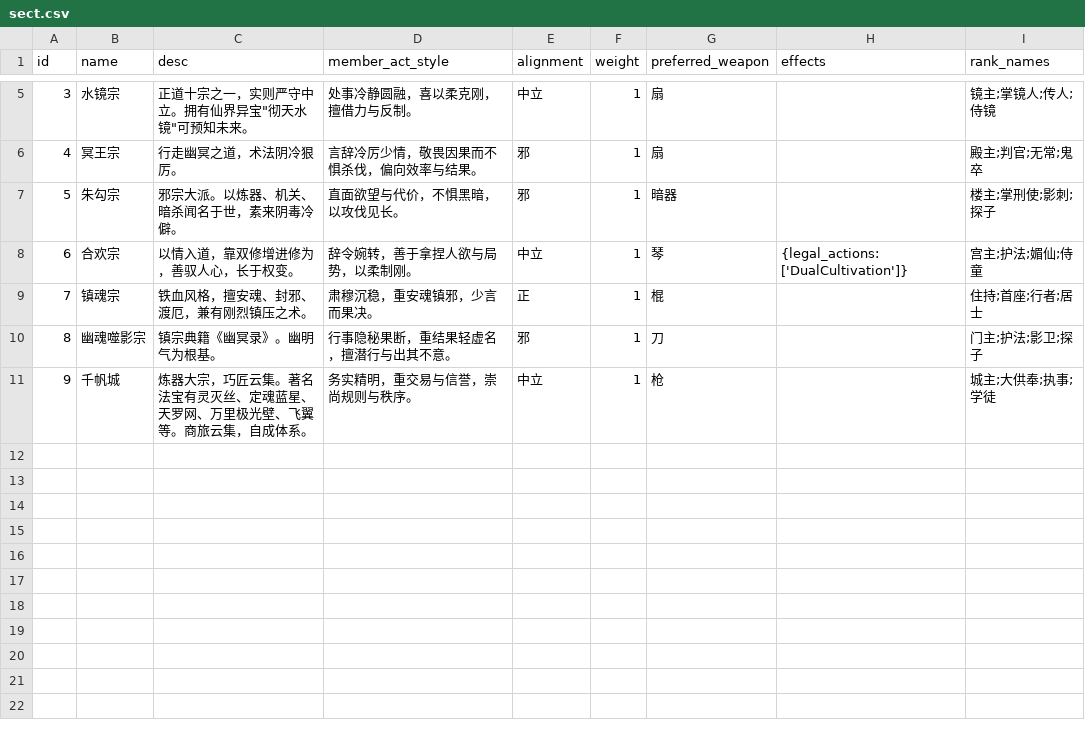
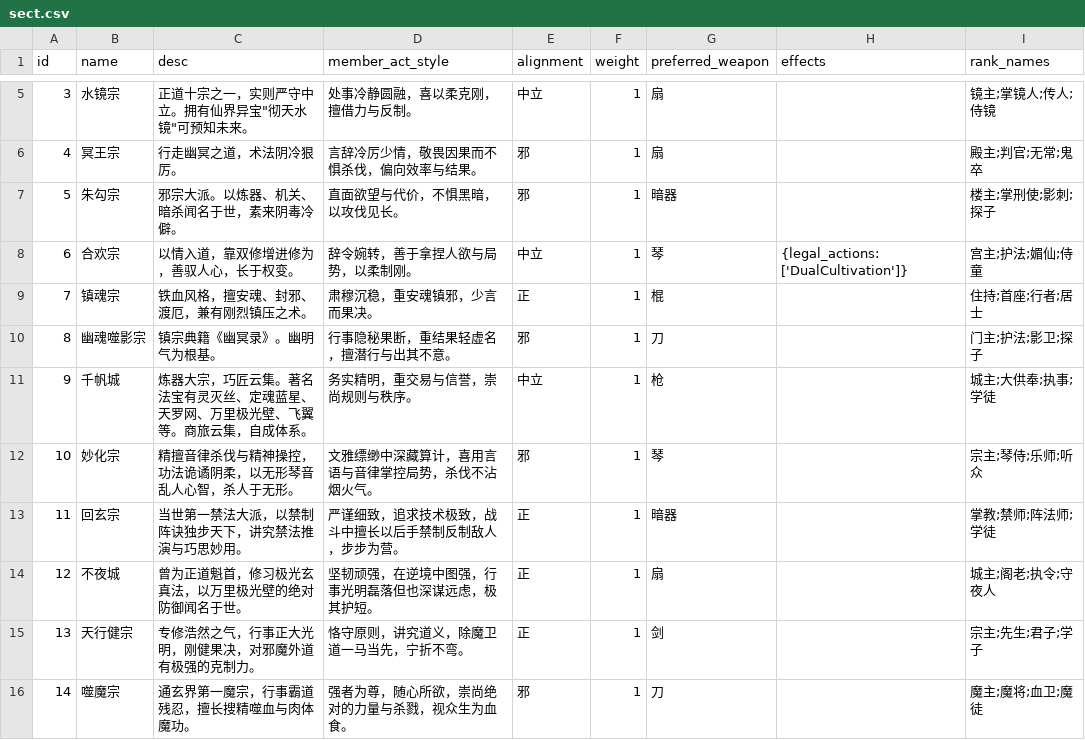
Before and after one commit to 4thfever/cultivation-world-simulator, a CSV file: static/game_configs/sect.csv, drawn as a sheet; only a part is shown, gaps mark what is left out.

Commit message:
update sects

```diff
--- a/static/game_configs/sect.csv
+++ b/static/game_configs/sect.csv
@@ -11 +11,6 @@ id,name,desc,member_act_style,alignment,weight,preferred_weapon,effects,rank_nam
 9,千帆城,炼器大宗，巧匠云集。著名法宝有灵灭丝、定魂蓝星、天罗网、万里极光壁、飞翼等。商旅云集，自成体系。,务实精明，重交易与信誉，崇尚规则与秩序。,中立,1,枪,,城主;大供奉;执事;学徒
+10,妙化宗,精擅音律杀伐与精神操控，功法诡谲阴柔，以无形琴音乱人心智，杀人于无形。,文雅缥缈中深藏算计，喜用言语与音律掌控局势，杀伐不沾烟火气。,邪,1,琴,,宗主;琴侍;乐师;听众
+11,回玄宗,当世第一禁法大派，以禁制阵诀独步天下，讲究禁法推演与巧思妙用。,严谨细致，追求技术极致，战斗中擅长以后手禁制反制敌人，步步为营。,正,1,暗器,,掌教;禁师;阵法师;学徒
+12,不夜城,曾为正道魁首，修习极光玄真法，以万里极光壁的绝对防御闻名于世。,坚韧顽强，在逆境中图强，行事光明磊落但也深谋远虑，极其护短。,正,1,扇,,城主;阁老;执令;守夜人
+13,天行健宗,专修浩然之气，行事正大光明，刚健果决，对邪魔外道有极强的克制力。,恪守原则，讲究道义，除魔卫道一马当先，宁折不弯。,正,1,剑,,宗主;先生;君子;学子
+14,噬魔宗,通玄界第一魔宗，行事霸道残忍，擅长搜精噬血与肉体魔功。,强者为尊，随心所欲，崇尚绝对的力量与杀戮，视众生为血食。,邪,1,刀,,魔主;魔将;血卫;魔徒
```
Also changed, not shown: static/game_configs/sect_region.csv, tools/extract/cleaned_res.csv, 9 other files.
